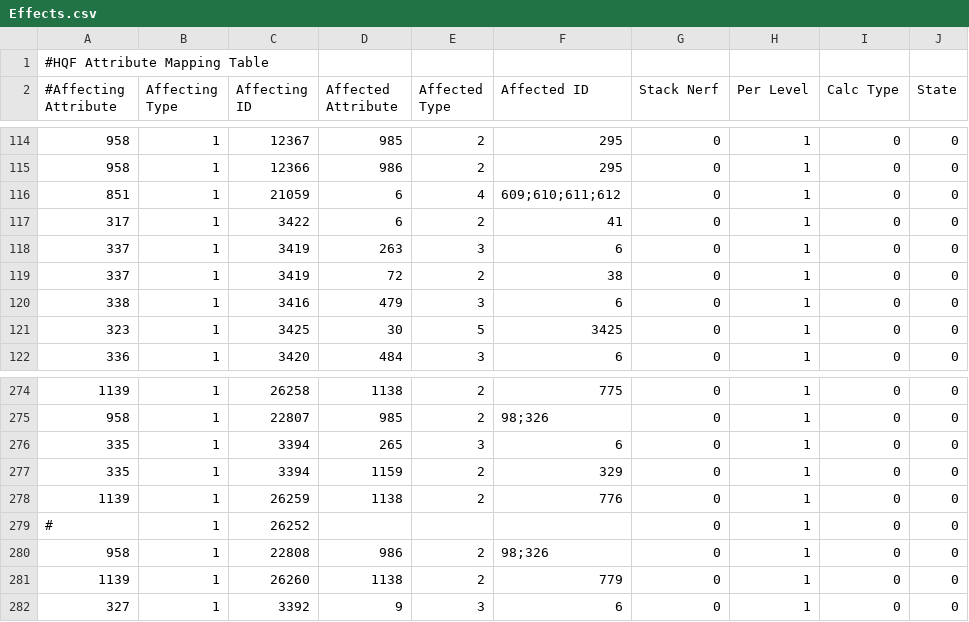
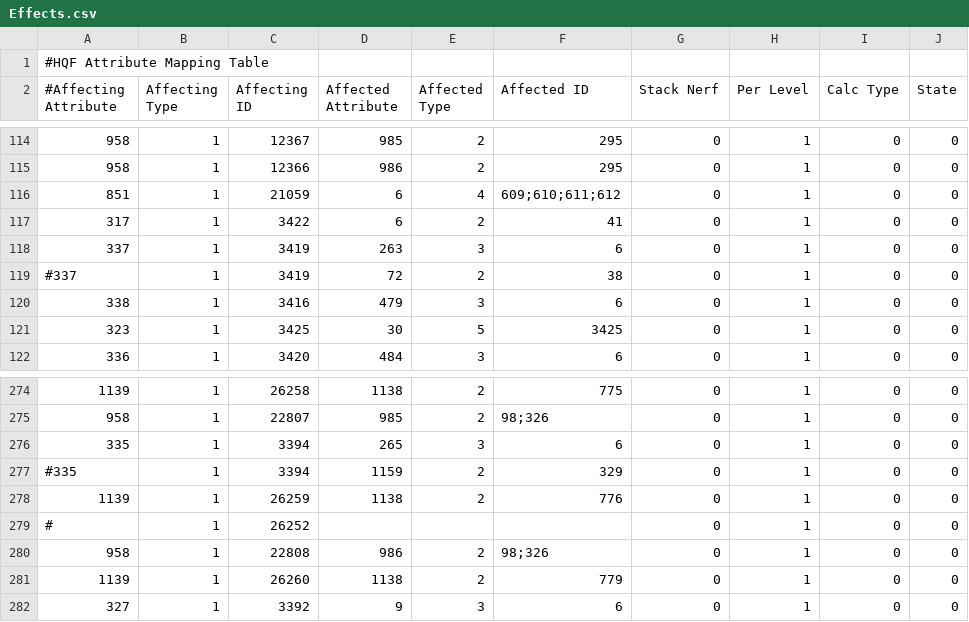
Before and after one commit to wyrlwind/EveHQ, a CSV file: EveHQ.HQF/Resources/Effects.csv, drawn as a sheet; only a part is shown, gaps mark what is left out; the diff names each change by its address in the sheet, - before the commit and + after, or states it on an @@ line.

```diff
--- a/EveHQ.HQF/Resources/Effects.csv
+++ b/EveHQ.HQF/Resources/Effects.csv
-A119 (#Affecting Attribute): 337
+A119 (#Affecting Attribute): #337
-A277 (#Affecting Attribute): 335
+A277 (#Affecting Attribute): #335
```
Also changed, not shown: EveHQ.HQF/Resources/Subsystems.csv, 1 other file.
